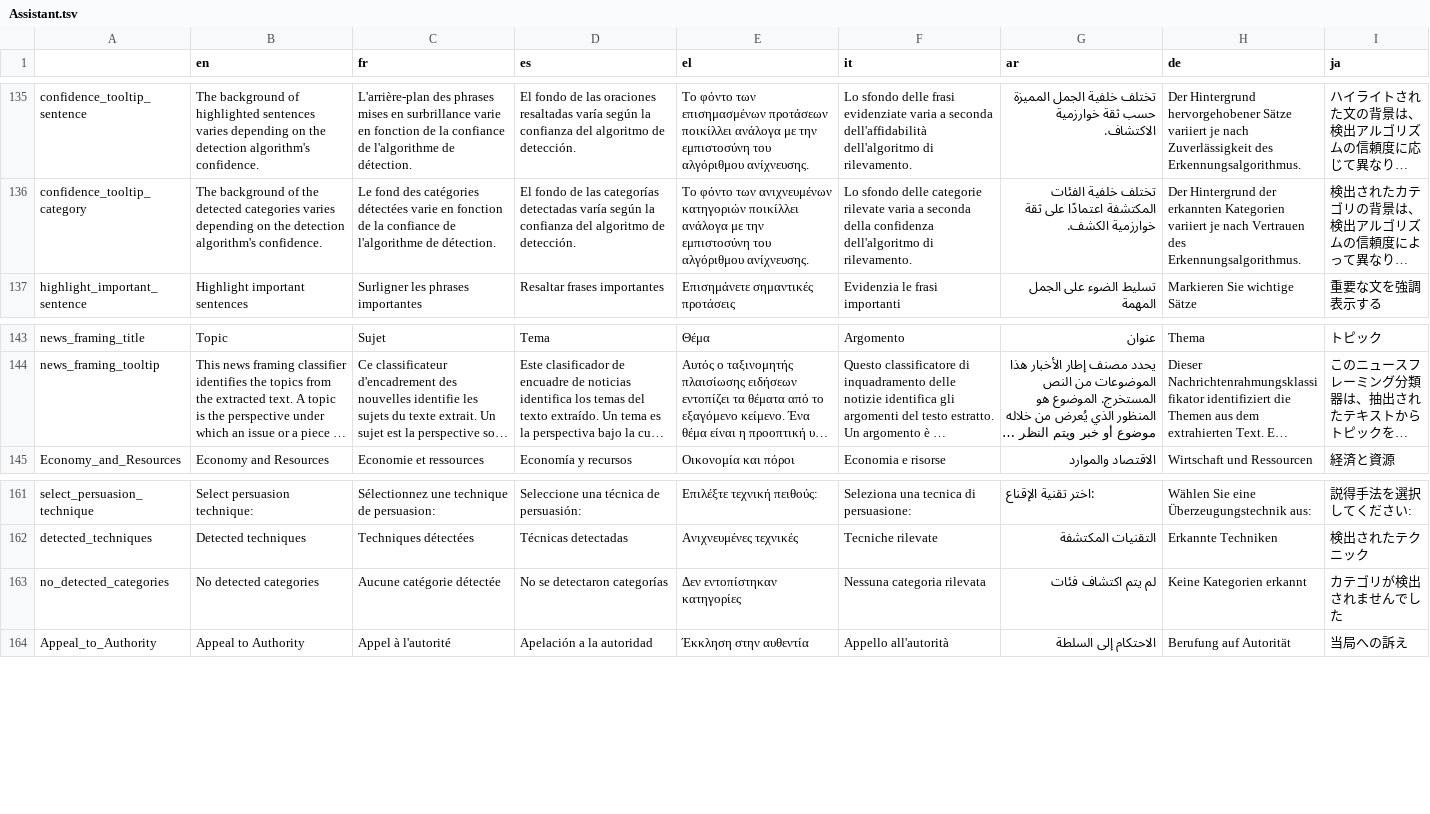
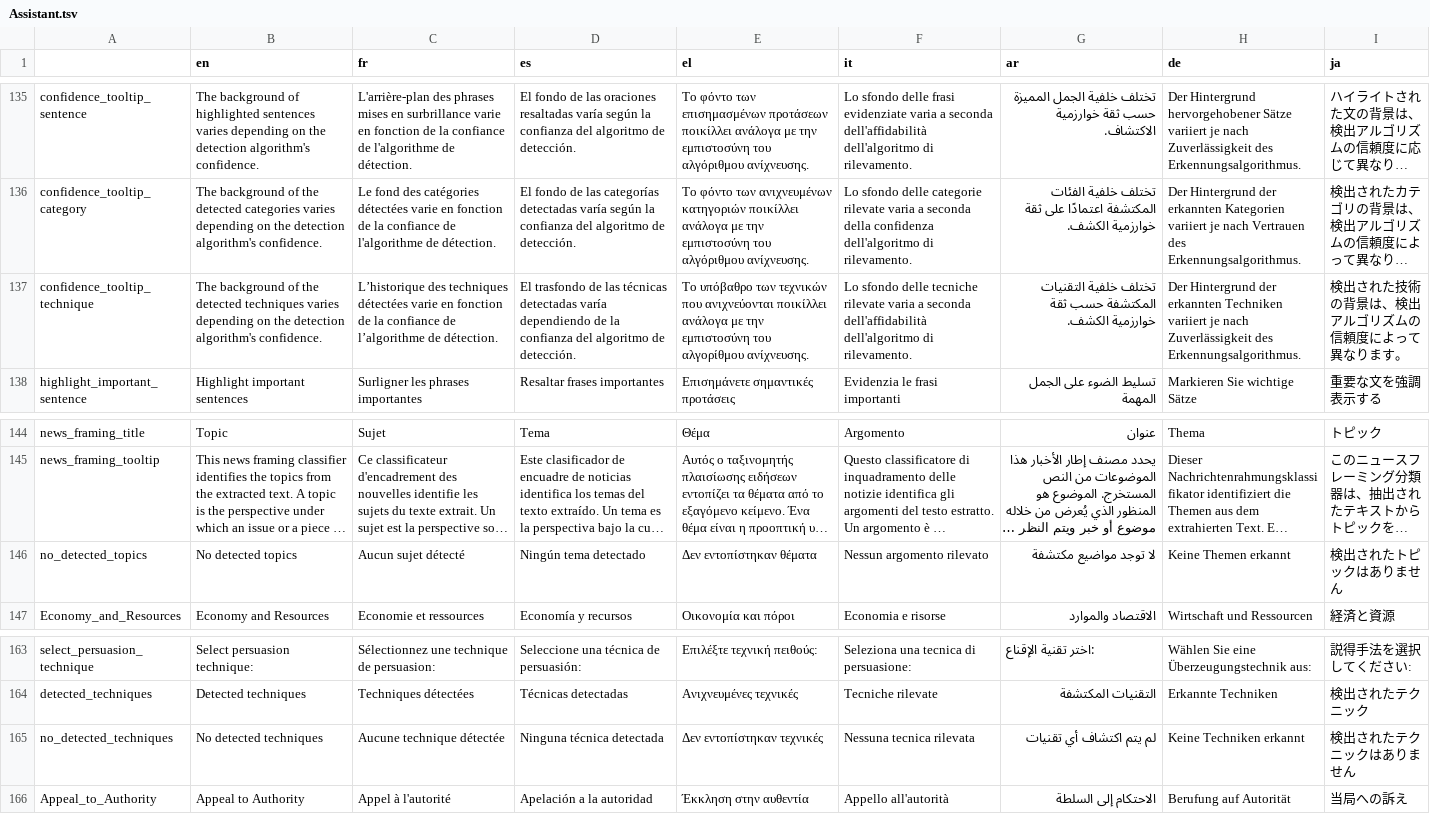
Before and after one commit to AFP-Medialab/InVID-Translation, a TSV file: components/NavItems/tools/Assistant.tsv, drawn as a sheet; only a part is shown, gaps mark what is left out; long unchanged cells end in …; removed rows and columns are numbered as before the commit, all else as after; the diff names each change by its address in the sheet, - before the commit and + after, or states it on an @@ line.

Commit message:
added no_detected_techniques no_detected_topics

```diff
--- a/components/NavItems/tools/Assistant.tsv
+++ b/components/NavItems/tools/Assistant.tsv
+row 137: confidence_tooltip_technique | The background of the detected techniques varies depending on the detection algorithm's confidence. | L’historique des techniques détectées varie en fonction de la confiance de l’algorithme de détection. | El trasfondo de las técnicas detectadas varía dependiendo de la confianza del algoritmo de detección. | Το υπόβαθρο των τεχνικών που ανιχνεύονται ποικίλλει ανάλογα με την εμπιστοσύνη του αλγορίθμου ανίχνευσης. | Lo sfondo delle tecniche rilevate varia a seconda dell'affidabilità dell'algoritmo di rilevamento. | تختلف خلفية التقنيات المكتشفة حسب ثقة خوارزمية الكشف. | Der Hintergrund der erkannten Techniken variiert je nach Zuverlässigkeit des Erkennungsalgorithmus. | 検出された技術の背景は、検出アルゴリズムの信頼度によって異なります。
+row 146: no_detected_topics | No detected topics | Aucun sujet détecté | Ningún tema detectado | Δεν εντοπίστηκαν θέματα | Nessun argomento rilevato | لا توجد مواضيع مكتشفة | Keine Themen erkannt | 検出されたトピックはありません
-row 163: no_detected_categories | No detected categories | Aucune catégorie détectée | No se detectaron categorías | Δεν εντοπίστηκαν κατηγορίες | Nessuna categoria rilevata | لم يتم اكتشاف فئات | Keine Kategorien erkannt | カテゴリが検出されませんでした
+row 165: no_detected_techniques | No detected techniques | Aucune technique détectée | Ninguna técnica detectada | Δεν εντοπίστηκαν τεχνικές | Nessuna tecnica rilevata | لم يتم اكتشاف أي تقنيات | Keine Techniken erkannt | 検出されたテクニックはありません
```
